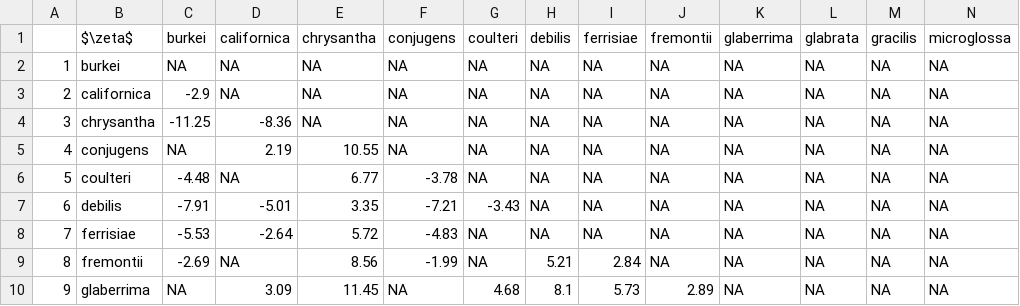
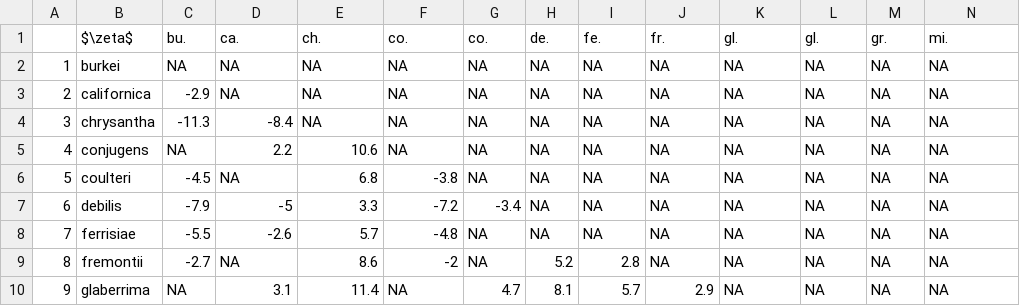
Before and after one commit to silastittes/tolerance_curves, a CSV file: derived_files/parameter_comp_matrices/c_matrix.csv, drawn as a sheet; only a part is shown; removed rows and columns are numbered as before the commit, all else as after; rows hold the shown columns only; the diff covers the shown part only; the diff names each change by its address in the sheet, - before the commit and + after, or states it on an @@ line.

```diff
--- a/derived_files/parameter_comp_matrices/c_matrix.csv
+++ b/derived_files/parameter_comp_matrices/c_matrix.csv
-row 1:  | $\zeta$ | burkei | californica | chrysantha | conjugens | coulteri | debilis | ferrisiae | fremontii | glaberrima | glabrata | gracilis | microglossa
+row 1:  | $\zeta$ | bu. | ca. | ch. | co. | co. | de. | fe. | fr. | gl. | gl. | gr. | mi.
-C4: -11.25
+C4: -11.3
-D4: -8.36
+D4: -8.4
-D5: 2.19
+D5: 2.2
-E5: 10.55
+E5: 10.6
-C6: -4.48
+C6: -4.5
-E6: 6.77
+E6: 6.8
-F6: -3.78
+F6: -3.8
-C7: -7.91
+C7: -7.9
-D7: -5.01
+D7: -5
-E7: 3.35
+E7: 3.3
-F7: -7.21
+F7: -7.2
-G7: -3.43
+G7: -3.4
-C8: -5.53
+C8: -5.5
-D8: -2.64
+D8: -2.6
-E8: 5.72
+E8: 5.7
-F8: -4.83
+F8: -4.8
-C9: -2.69
+C9: -2.7
-E9: 8.56
+E9: 8.6
-F9: -1.99
+F9: -2
-H9: 5.21
+H9: 5.2
-I9: 2.84
+I9: 2.8
-D10: 3.09
+D10: 3.1
-E10: 11.45
+E10: 11.4
-G10: 4.68
+G10: 4.7
-I10: 5.73
+I10: 5.7
-J10: 2.89
+J10: 2.9
```
Also changed, not shown: 33 edited cells elsewhere in this file, derived_files/parameter_comp_matrices/area_matrix.csv, derived_files/parameter_comp_matrices/breadth_matrix.csv, 35 other files.
